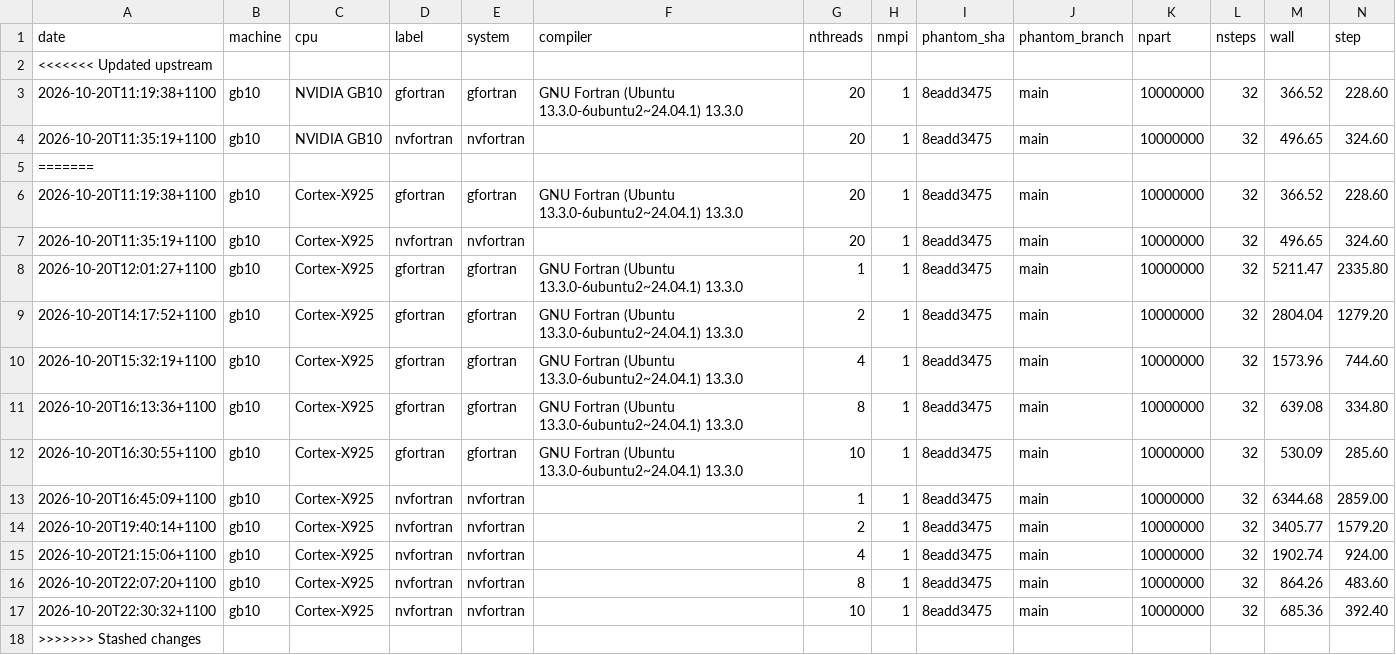
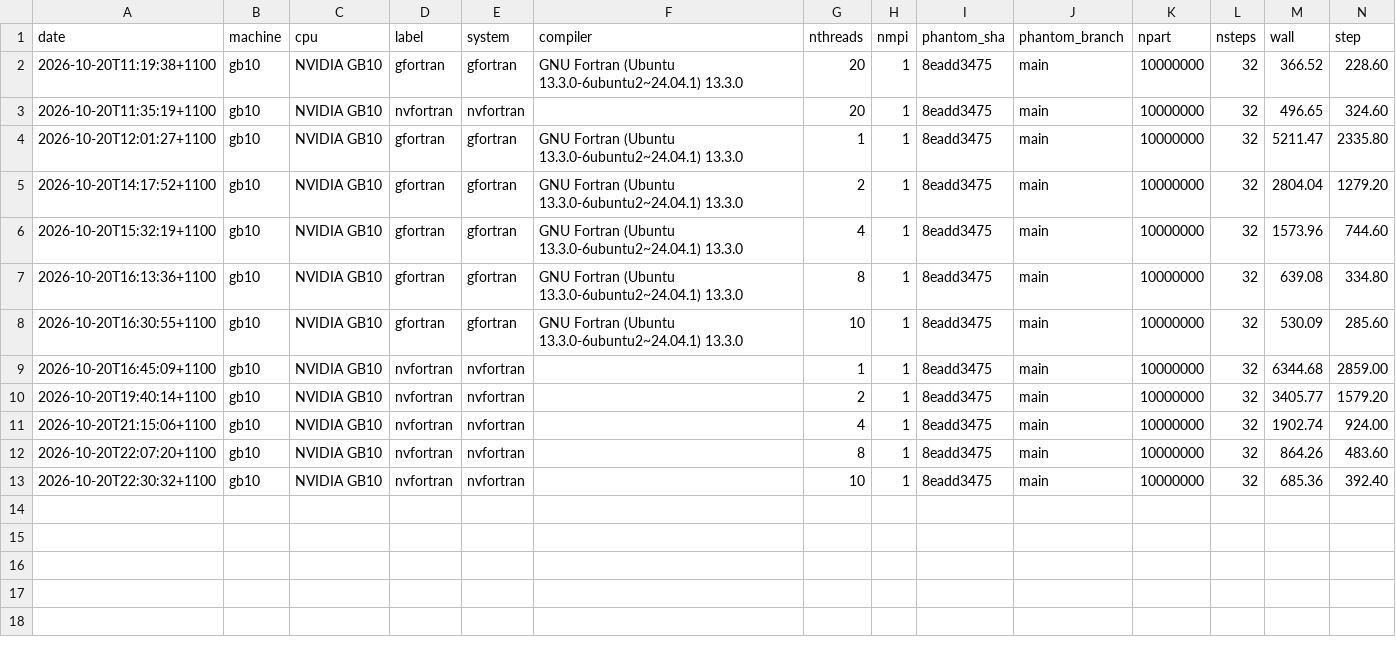
Before and after one commit to phantomSPH/phantom-benchmarks, a CSV file: results/gb10/grtde10m.csv, drawn as a sheet; only a part is shown; removed rows and columns are numbered as before the commit, all else as after; rows hold the shown columns only; the diff names each change by its address in the sheet, - before the commit and + after, or states it on an @@ line.

```diff
--- a/results/gb10/grtde10m.csv
+++ b/results/gb10/grtde10m.csv
-row 2: <<<<<<< Updated upstream
-row 5: =======
-row 6: 2026-10-20T11:19:38+1100 | gb10 | Cortex-X925 | gfortran | gfortran | GNU Fortran (Ubuntu 13.3.0-6ubuntu2~24.04.1) 13.3.0 | 20 | 1 | 8eadd3475 | main | 10000000 | 32 | 366.52 | 228.60
-row 7: 2026-10-20T11:35:19+1100 | gb10 | Cortex-X925 | nvfortran | nvfortran |  | 20 | 1 | 8eadd3475 | main | 10000000 | 32 | 496.65 | 324.60
-C4:C13 (cpu): Cortex-X925
+C4:C13 (cpu): NVIDIA GB10
-row 18: >>>>>>> Stashed changes
```
Also changed, not shown: results/gb10/commonenv.csv, results/gb10/discbinary.csv, 3 other files.
